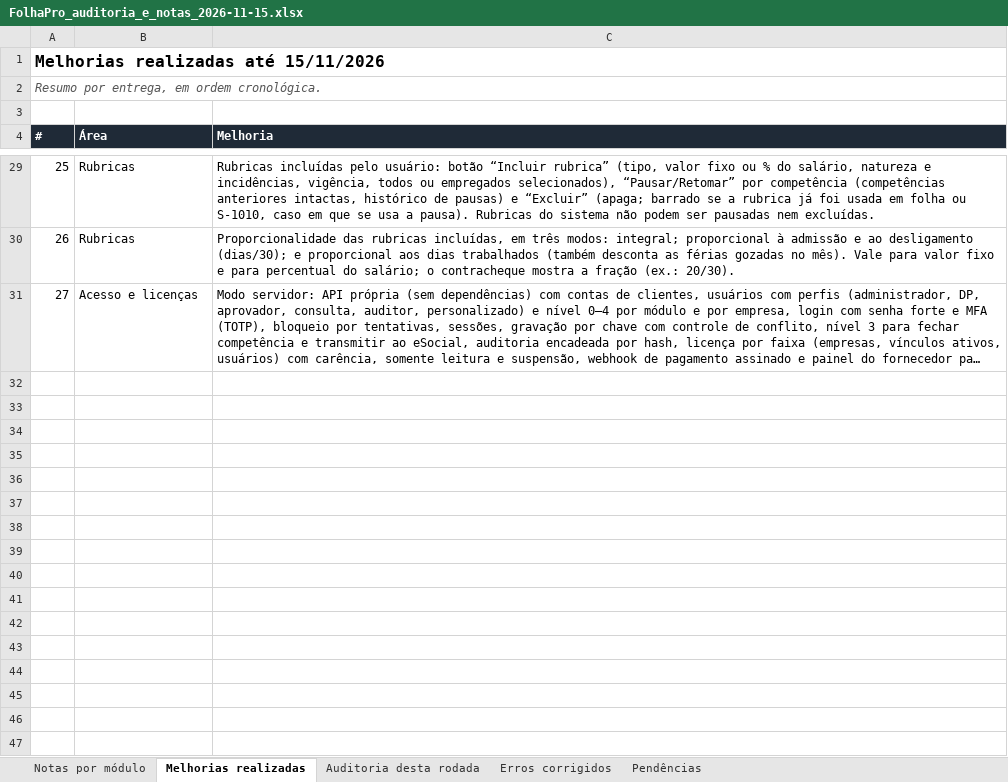
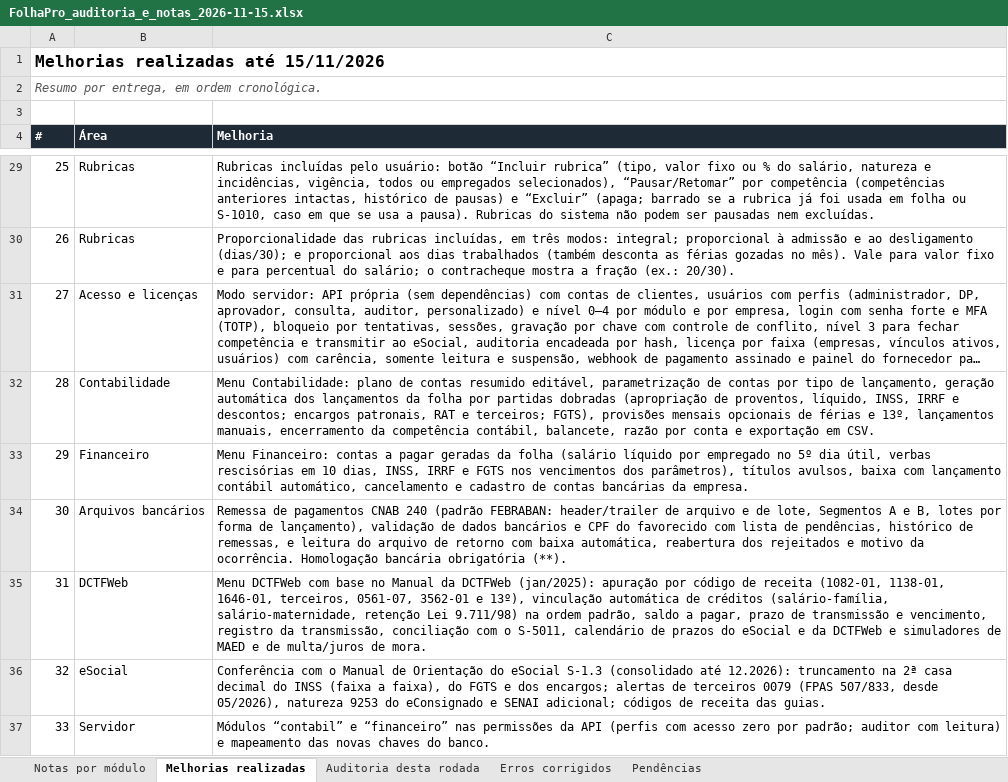
Before and after one commit to luizvazj-tech/ERP-EMPRESAS-NORMAIS, an Excel workbook: docs/FolhaPro_auditoria_e_notas_2026-11-15.xlsx, sheet Melhorias realizadas, drawn as a sheet; only a part is shown, gaps mark what is left out; long unchanged cells end in …; values as stored, in another font and other column widths than the file's, no borders; the diff names each change by its address in the sheet, - before the commit and + after, or states it on an @@ line.

```diff
--- a/docs/FolhaPro_auditoria_e_notas_2026-11-15.xlsx (sheet Melhorias realizadas)
+++ b/docs/FolhaPro_auditoria_e_notas_2026-11-15.xlsx (sheet Melhorias realizadas)
+row 32: 28 | Contabilidade | Menu Contabilidade: plano de contas resumido editável, parametrização de contas por tipo de lançamento, geração automática dos lançamentos da folha por partidas dobradas (apropriação de proventos, líquido, INSS, IRRF e descontos; encargos patronais, RAT e terceiros; FGTS), provisões mensais opcionais de férias e 13º, lançamentos manuais, encerramento da competência contábil, balancete, razão por conta e exportação em CSV.
+row 33: 29 | Financeiro | Menu Financeiro: contas a pagar geradas da folha (salário líquido por empregado no 5º dia útil, verbas rescisórias em 10 dias, INSS, IRRF e FGTS nos vencimentos dos parâmetros), títulos avulsos, baixa com lançamento contábil automático, cancelamento e cadastro de contas bancárias da empresa.
+row 34: 30 | Arquivos bancários | Remessa de pagamentos CNAB 240 (padrão FEBRABAN: header/trailer de arquivo e de lote, Segmentos A e B, lotes por forma de lançamento), validação de dados bancários e CPF do favorecido com lista de pendências, histórico de remessas, e leitura do arquivo de retorno com baixa automática, reabertura dos rejeitados e motivo da ocorrência. Homologação bancária obrigatória (**).
+row 35: 31 | DCTFWeb | Menu DCTFWeb com base no Manual da DCTFWeb (jan/2025): apuração por código de receita (1082-01, 1138-01, 1646-01, terceiros, 0561-07, 3562-01 e 13º), vinculação automática de créditos (salário-família, salário-maternidade, retenção Lei 9.711/98) na ordem padrão, saldo a pagar, prazo de transmissão e vencimento, registro da transmissão, conciliação com o S-5011, calendário de prazos do eSocial e da DCTFWeb e simuladores de MAED e de multa/juros de mora.
+row 36: 32 | eSocial | Conferência com o Manual de Orientação do eSocial S-1.3 (consolidado até 12.2026): truncamento na 2ª casa decimal do INSS (faixa a faixa), do FGTS e dos encargos; alertas de terceiros 0079 (FPAS 507/833, desde 05/2026), natureza 9253 do eConsignado e SENAI adicional; códigos de receita das guias.
+row 37: 33 | Servidor | Módulos “contabil” e “financeiro” nas permissões da API (perfis com acesso zero por padrão; auditor com leitura) e mapeamento das novas chaves do banco.
```
Also changed, not shown: sheet Notas por módulo, sheet Pendências, sheet Auditoria desta rodada, sheet Erros corrigidos, formulas that keep their value, 1 other file.
